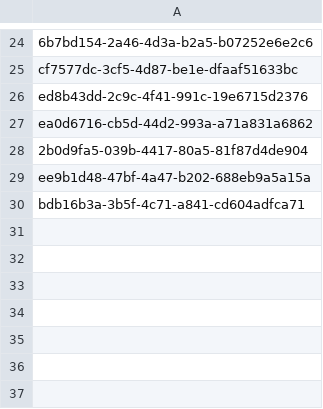
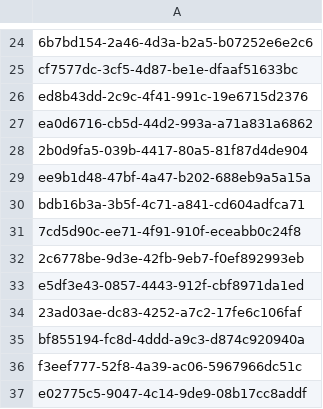
Before and after one commit to jahtzee/imfdb_connector, a CSV file: skip.csv, drawn as a sheet; only a part is shown, gaps mark what is left out.

Commit message:
implement populate_tvseries_actors_firearms_table()

```diff
--- a/skip.csv
+++ b/skip.csv
@@ -30 +30,8 @@ ee9b1d48-47bf-4a47-b202-688eb9a5a15a
 bdb16b3a-3b5f-4c71-a841-cd604adfca71
+7cd5d90c-ee71-4f91-910f-eceabb0c24f8
+2c6778be-9d3e-42fb-9eb7-f0ef892993eb
+e5df3e43-0857-4443-912f-cbf8971da1ed
+23ad03ae-dc83-4252-a7c2-17fe6c106faf
+bf855194-fc8d-4ddd-a9c3-d874c920940a
+f3eef777-52f8-4a39-ac06-5967966dc51c
+e02775c5-9047-4c14-9de9-08b17cc8addf
```
Also changed, not shown: 1 other file.
